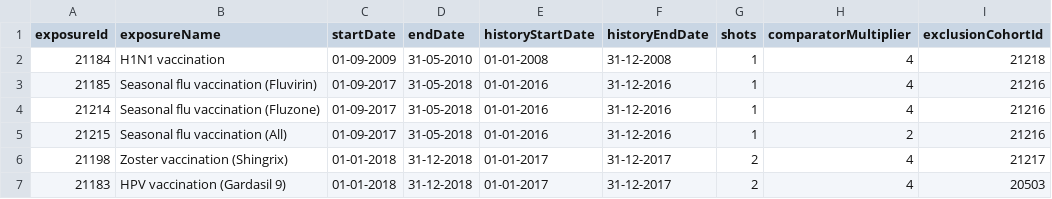
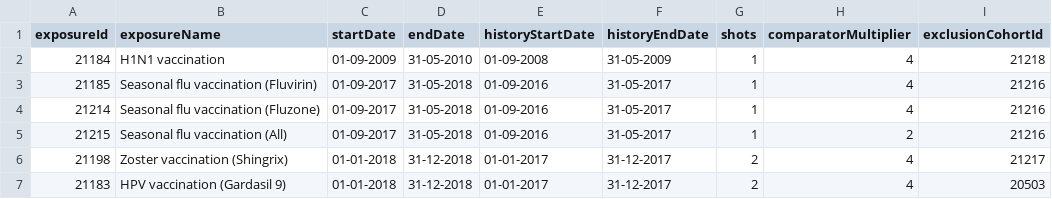
Before and after one commit to ohdsi-studies/Eumaeus, a CSV file: inst/settings/ExposuresOfInterest.csv, drawn as a sheet; only a part is shown; the diff names each change by its address in the sheet, - before the commit and + after, or states it on an @@ line.

Commit message:
Alligning on season for historic comparator

```diff
--- a/inst/settings/ExposuresOfInterest.csv
+++ b/inst/settings/ExposuresOfInterest.csv
-E2 (historyStartDate): 01-01-2008
+E2 (historyStartDate): 01-09-2008
-F2 (historyEndDate): 31-12-2008
+F2 (historyEndDate): 31-05-2009
-E3:E5 (historyStartDate): 01-01-2016
+E3:E5 (historyStartDate): 01-09-2016
-F3:F5 (historyEndDate): 31-12-2016
+F3:F5 (historyEndDate): 31-05-2017
```
